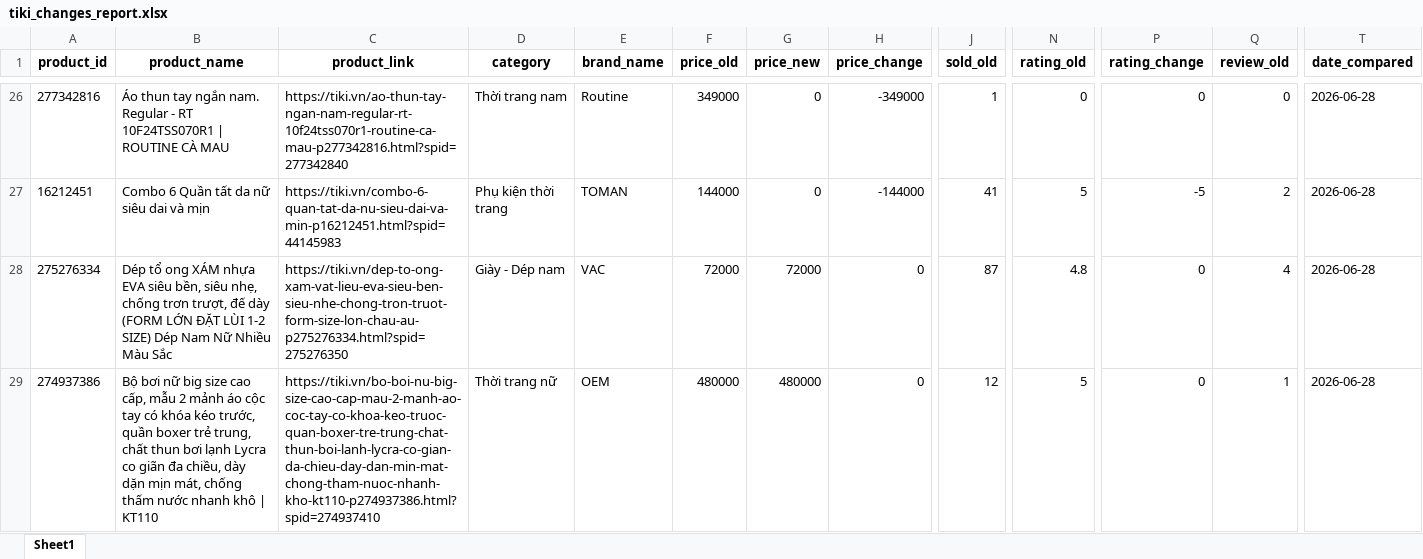
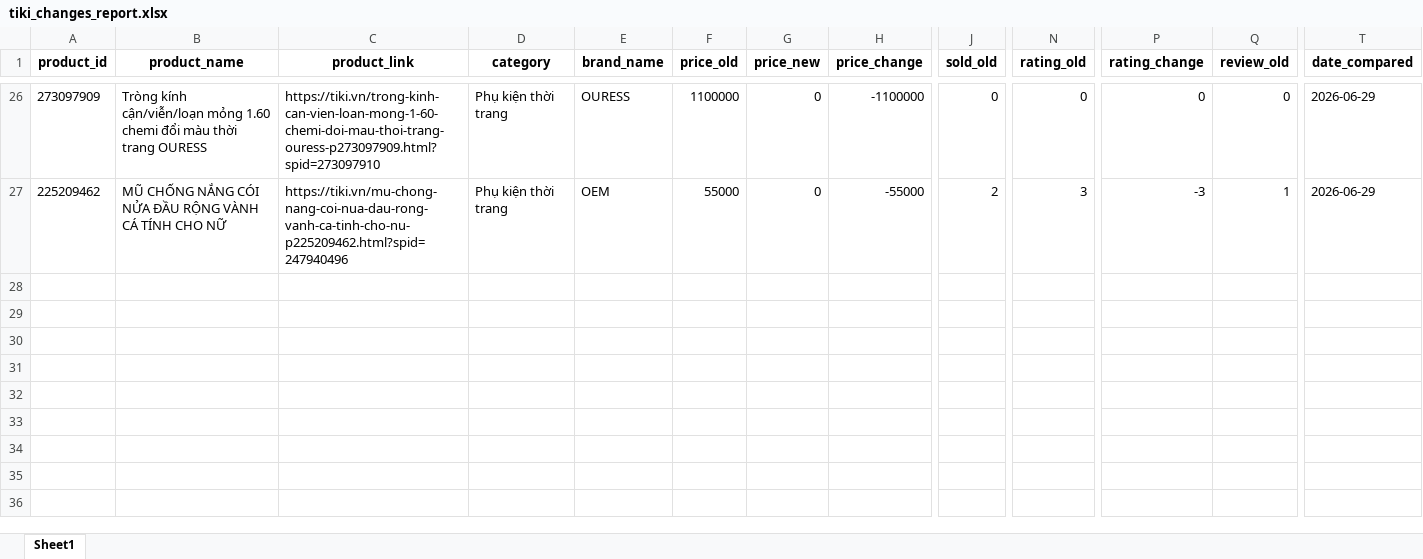
Before and after one commit to exorcisthb/DSSupdate, an Excel workbook: tiki_changes_report.xlsx, sheet Sheet1, drawn as a sheet; only a part is shown, gaps mark what is left out; values as stored, in another font and other column widths than the file's, no borders; removed rows and columns are numbered as before the commit, all else as after; rows hold the shown columns only; the diff covers the shown part only; the diff names each change by its address in the sheet, - before the commit and + after, or states it on an @@ line.

```diff
--- a/tiki_changes_report.xlsx (sheet Sheet1)
+++ b/tiki_changes_report.xlsx (sheet Sheet1)
-A26 (product_id): 277342816
+A26 (product_id): 273097909
-B26 (product_name): Áo thun tay ngắn nam. Regular - RT 10F24TSS070R1 | ROUTINE CÀ MAU
+B26 (product_name): Tròng kính cận/viễn/loạn mỏng 1.60 chemi đổi màu thời trang OURESS
-C26 (product_link): https://tiki.vn/ao-thun-tay-ngan-nam-regular-rt-10f24tss070r1-routine-ca-mau-p277342816.html?spid=277342840
+C26 (product_link): https://tiki.vn/trong-kinh-can-vien-loan-mong-1-60-chemi-doi-mau-thoi-trang-ouress-p273097909.html?spid=273097910
-D26 (category): Thời trang nam
+D26 (category): Phụ kiện thời trang
-E26 (brand_name): Routine
+E26 (brand_name): OURESS
-F26 (price_old): 349000
+F26 (price_old): 1100000
-H26 (price_change): -349000
+H26 (price_change): -1100000
-J26 (sold_old): 1
+J26 (sold_old): 0
-T26:T27 (date_compared): 2026-06-28
+T26:T27 (date_compared): 2026-06-29
-A27 (product_id): 16212451
+A27 (product_id): 225209462
-B27 (product_name): Combo 6 Quần tất da nữ siêu dai và mịn
+B27 (product_name): MŨ CHỐNG NẮNG CÓI NỬA ĐẦU RỘNG VÀNH CÁ TÍNH CHO NỮ
-C27 (product_link): https://tiki.vn/combo-6-quan-tat-da-nu-sieu-dai-va-min-p16212451.html?spid=44145983
+C27 (product_link): https://tiki.vn/mu-chong-nang-coi-nua-dau-rong-vanh-ca-tinh-cho-nu-p225209462.html?spid=247940496
-E27 (brand_name): TOMAN
+E27 (brand_name): OEM
-F27 (price_old): 144000
+F27 (price_old): 55000
-H27 (price_change): -144000
+H27 (price_change): -55000
-J27 (sold_old): 41
+J27 (sold_old): 2
-N27 (rating_old): 5
+N27 (rating_old): 3
-P27 (rating_change): -5
+P27 (rating_change): -3
-Q27 (review_old): 2
+Q27 (review_old): 1
-row 28: 275276334 | Dép tổ ong XÁM nhựa EVA siêu bền, siêu nhẹ, chống trơn trượt, đế dày (FORM LỚN ĐẶT LÙI 1-2 SIZE) Dép Nam Nữ Nhiều Màu Sắc | https://tiki.vn/dep-to-ong-xam-vat-lieu-eva-sieu-ben-sieu-nhe-chong-tron-truot-form-size-lon-chau-au-p275276334.html?spid=275276350 | Giày - Dép nam | VAC | 72000 | 72000 | 0 | 87 | 4.8 | 0 | 4 | 2026-06-28
-row 29: 274937386 | Bộ bơi nữ big size cao cấp, mẫu 2 mảnh áo cộc tay có khóa kéo trước, quần boxer trẻ trung, chất thun bơi lạnh Lycra co giãn đa chiều, dày dặn mịn mát, chống thấm nước nhanh khô | KT110 | https://tiki.vn/bo-boi-nu-big-size-cao-cap-mau-2-manh-ao-coc-tay-co-khoa-keo-truoc-quan-boxer-tre-trung-chat-thun-boi-lanh-lycra-co-gian-da-chieu-day-dan-min-mat-chong-tham-nuoc-nhanh-kho-kt110-p274937386.html?spid=274937410 | Thời trang nữ | OEM | 480000 | 480000 | 0 | 12 | 5 | 0 | 1 | 2026-06-28
```
Also changed, not shown: 14 added rows, 14 removed rows and 90 edited cells elsewhere in this sheet, tiki_clean_data.xlsx, tiki_raw_data.xlsx, 1 other file.
